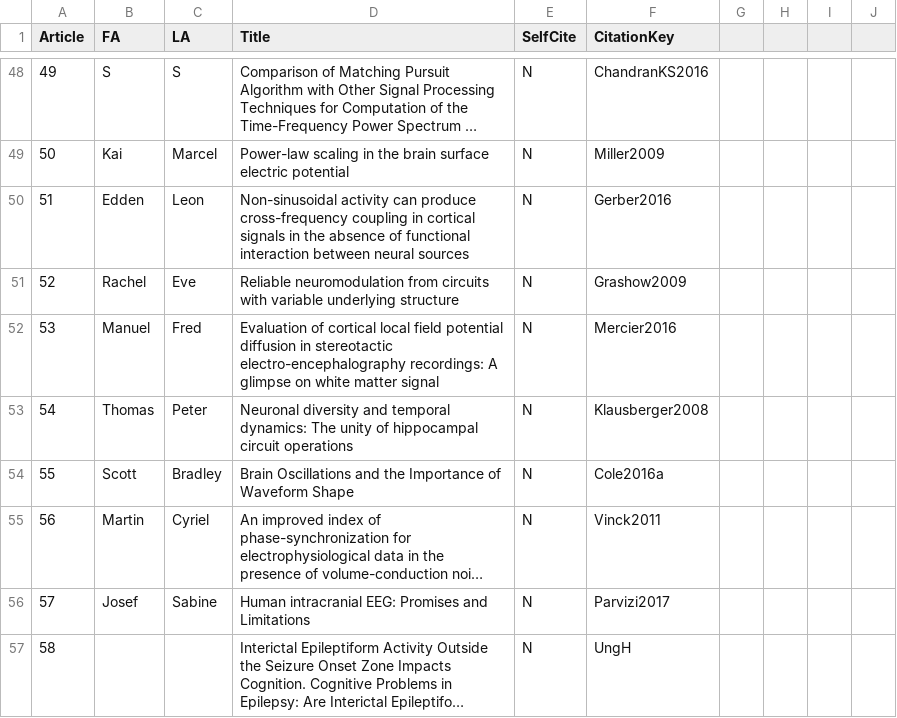
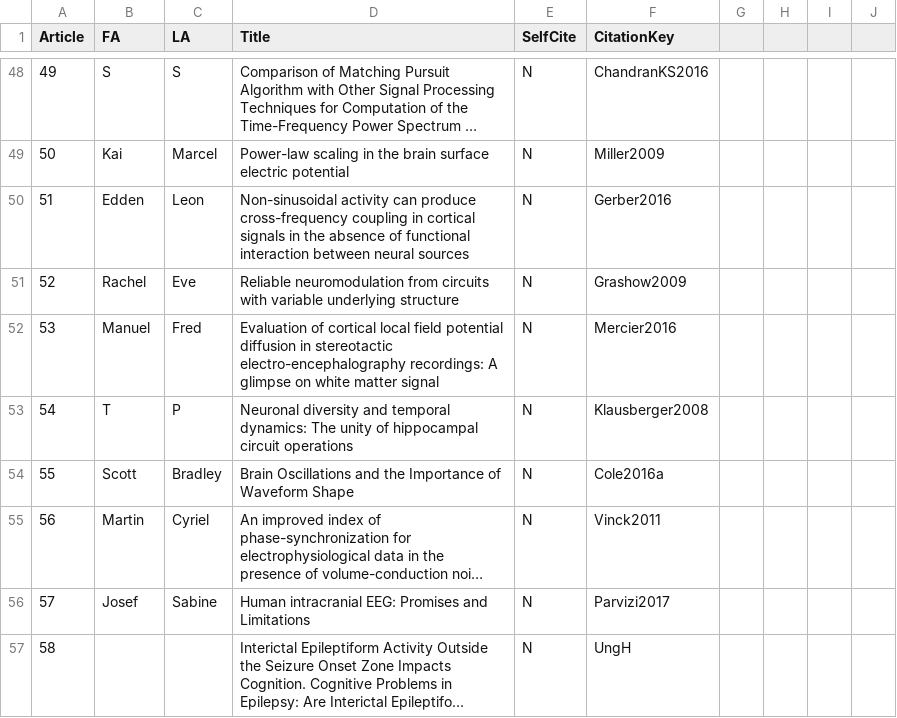
Before and after one commit to dalejn/cleanBib, a CSV file: cleanedBib.csv, drawn as a sheet; only a part is shown, gaps mark what is left out; long unchanged cells end in ….

```diff
--- a/cleanedBib.csv
+++ b/cleanedBib.csv
@@ -52,3 +52,3 @@ Article,FA,LA,Title,SelfCite,CitationKey
 53,Manuel,Fred,Evaluation of cortical local field potential diffusion in stereotactic electro-encephalography recordings: A glimpse on white matter signal,N,Mercier2016
-54,Thomas,Peter,Neuronal diversity and temporal dynamics: The unity of hippocampal circuit operations,N,Klausberger2008
+54,T,P,Neuronal diversity and temporal dynamics: The unity of hippocampal circuit operations,N,Klausberger2008
 55,Scott,Bradley,Brain Oscillations and the Importance of Waveform Shape,N,Cole2016a
```
Also changed, not shown: 2 other files.
